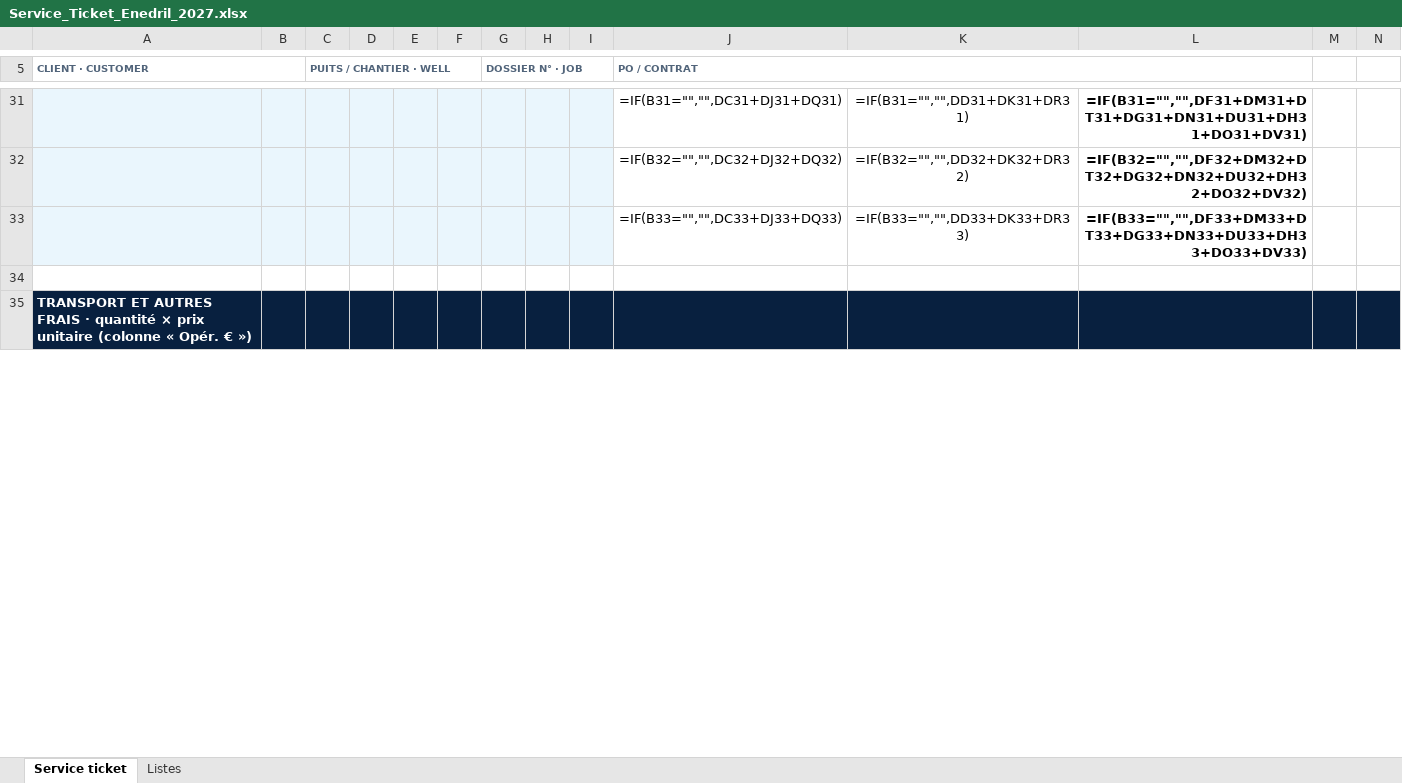
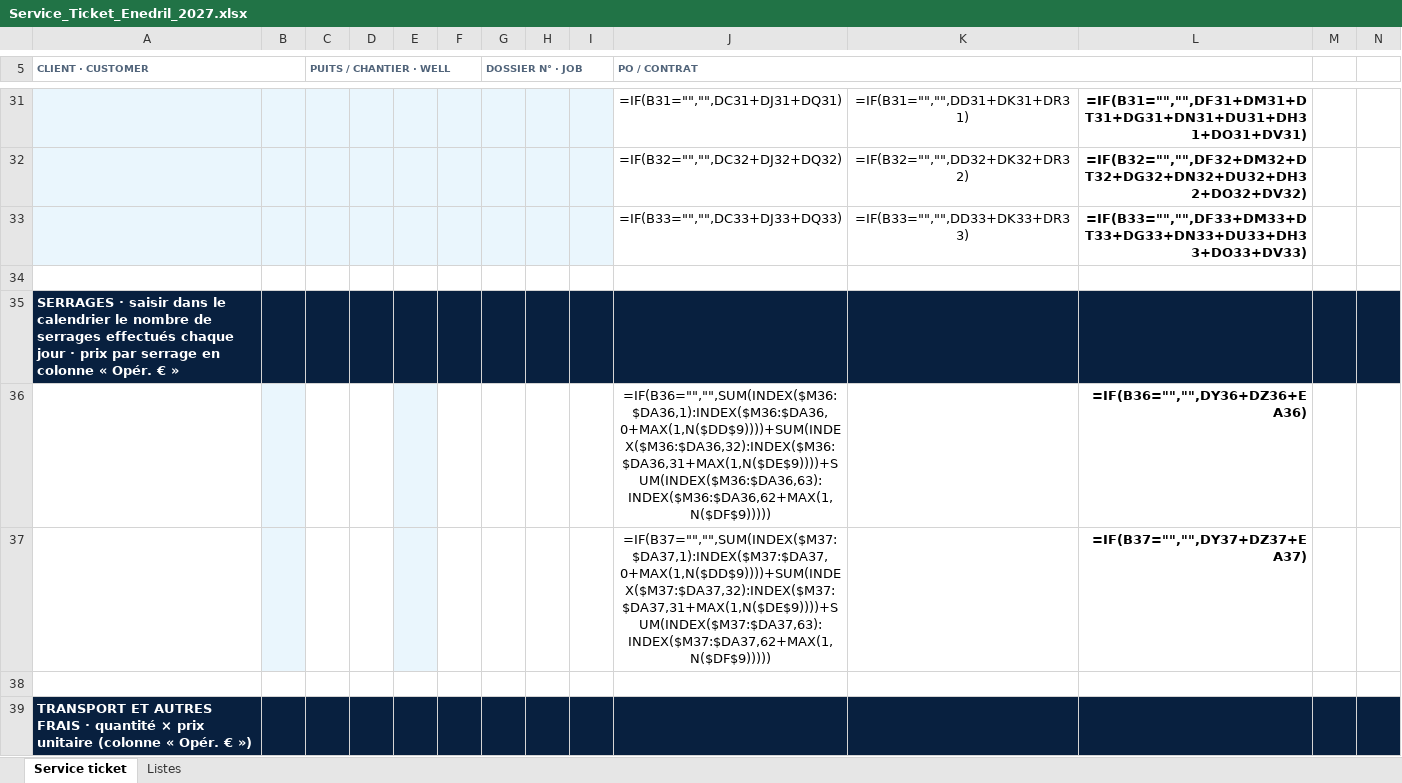
Before and after one commit to paulhdk360/Paul, an Excel workbook: service_ticket_2027/Service_Ticket_Enedril_2027.xlsx, sheet Service ticket, drawn as a sheet; only a part is shown, gaps mark what is left out; values as stored, in another font and other column widths than the file's, no borders; formulas without a stored value are shown as written; charts and pictures and conditional formats not drawn; rows hold the shown columns only; the diff covers the shown part only; the diff names each change by its address in the sheet, - before the commit and + after, or states it on an @@ line.

```diff
--- a/service_ticket_2027/Service_Ticket_Enedril_2027.xlsx (sheet Service ticket)
+++ b/service_ticket_2027/Service_Ticket_Enedril_2027.xlsx (sheet Service ticket)
+row 35: SERRAGES · saisir dans le calendrier le nombre de serrages effectués chaque jour · prix par serrage en colonne « Opér. € »
+row 36:  |  |  |  |  |  |  |  |  | =IF(B36="","",SUM(INDEX($M36:$DA36,1):INDEX($M36:$DA36,0+MAX(1,N($DD$9))))+SUM(INDEX($M36:$DA36,32):INDEX($M36:$DA36,31+MAX(1,N($DE$9))))+SUM(INDEX($M36:$DA36,63):INDEX($M36:$DA36,62+MAX(1,N($DF$9))))) |  | =IF(B36="","",DY36+DZ36+EA36)
+row 37:  |  |  |  |  |  |  |  |  | =IF(B37="","",SUM(INDEX($M37:$DA37,1):INDEX($M37:$DA37,0+MAX(1,N($DD$9))))+SUM(INDEX($M37:$DA37,32):INDEX($M37:$DA37,31+MAX(1,N($DE$9))))+SUM(INDEX($M37:$DA37,63):INDEX($M37:$DA37,62+MAX(1,N($DF$9))))) |  | =IF(B37="","",DY37+DZ37+EA37)
+row 38: (empty)
```
Also changed, not shown: 1 added row and 6 edited cells elsewhere in this sheet, hidden cells, service_ticket_2027/Service_Ticket_Enedril_2027_exemple.xlsx, 2 other files.
